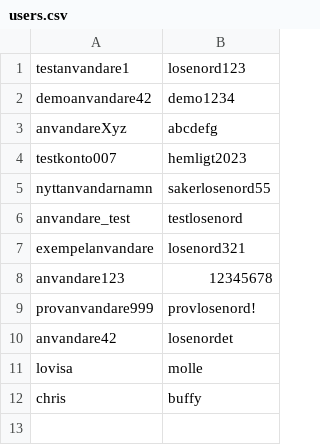
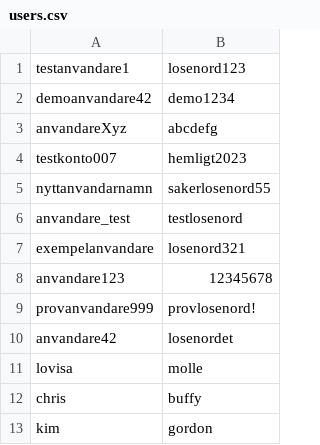
Before and after one commit to lvsanrdstrm/hangman2, a CSV file: data/users.csv, drawn as a sheet; the diff names each change by its address in the sheet, - before the commit and + after, or states it on an @@ line.

Commit message:
nu verkar det fucking funka...... ingen får röra något

```diff
--- a/data/users.csv
+++ b/data/users.csv
+row 13: kim | gordon
```
